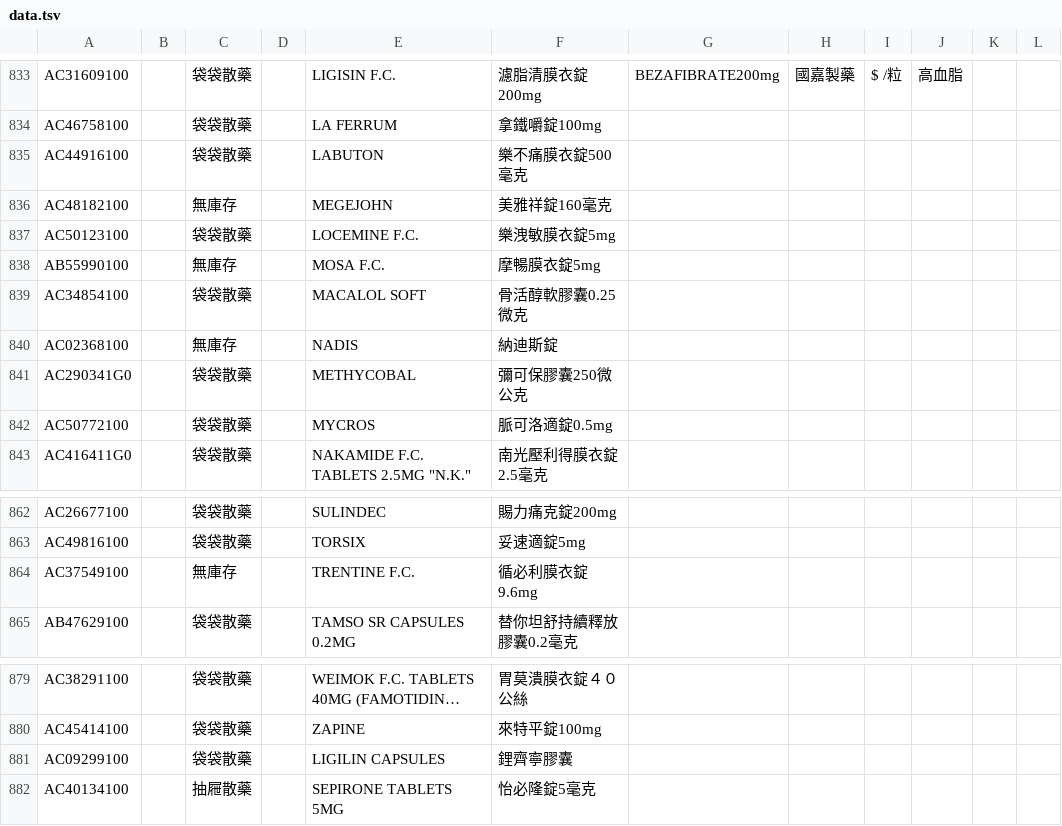
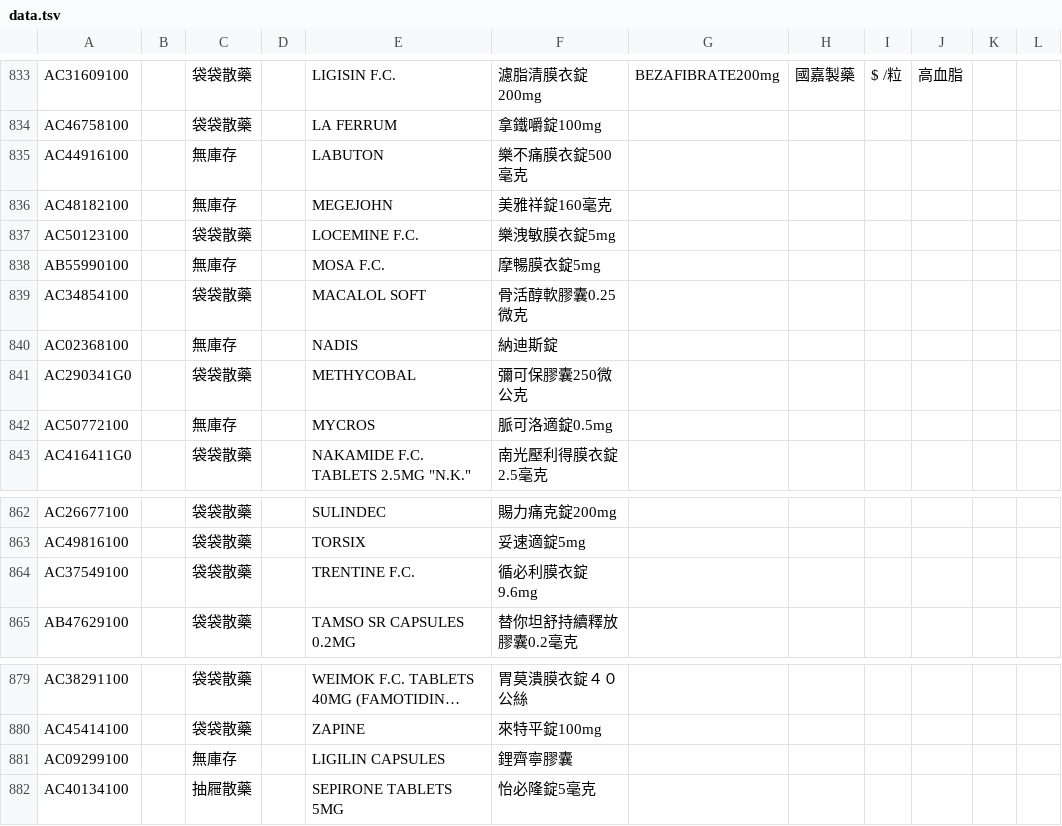
Before and after one commit to jianshiangsanho/drugSeat, a TSV file: data.tsv, drawn as a sheet; only a part is shown, gaps mark what is left out; long unchanged cells end in …; the diff names each change by its address in the sheet, - before the commit and + after, or states it on an @@ line.

Commit message:
update data.tsv

```diff
--- a/data.tsv
+++ b/data.tsv
-C835: 袋袋散藥
+C835: 無庫存
-C842: 袋袋散藥
+C842: 無庫存
-C864: 無庫存
+C864: 袋袋散藥
-C881: 袋袋散藥
+C881: 無庫存
```
